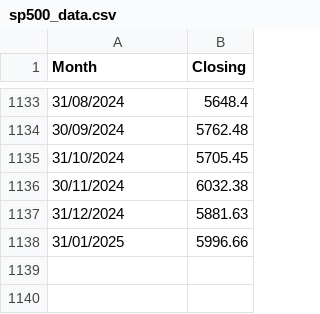
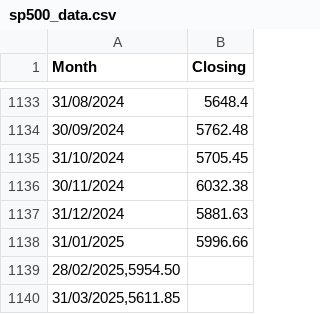
Before and after one commit to GilEpstein/sp500-calculator, a CSV file: public/data/sp500_data.csv, drawn as a sheet; only a part is shown, gaps mark what is left out; the diff names each change by its address in the sheet, - before the commit and + after, or states it on an @@ line.

Commit message:
Update sp500_data.csv

```diff
--- a/public/data/sp500_data.csv
+++ b/public/data/sp500_data.csv
+row 1139: 28/02/2025,5954.50
+row 1140: 31/03/2025,5611.85
```
